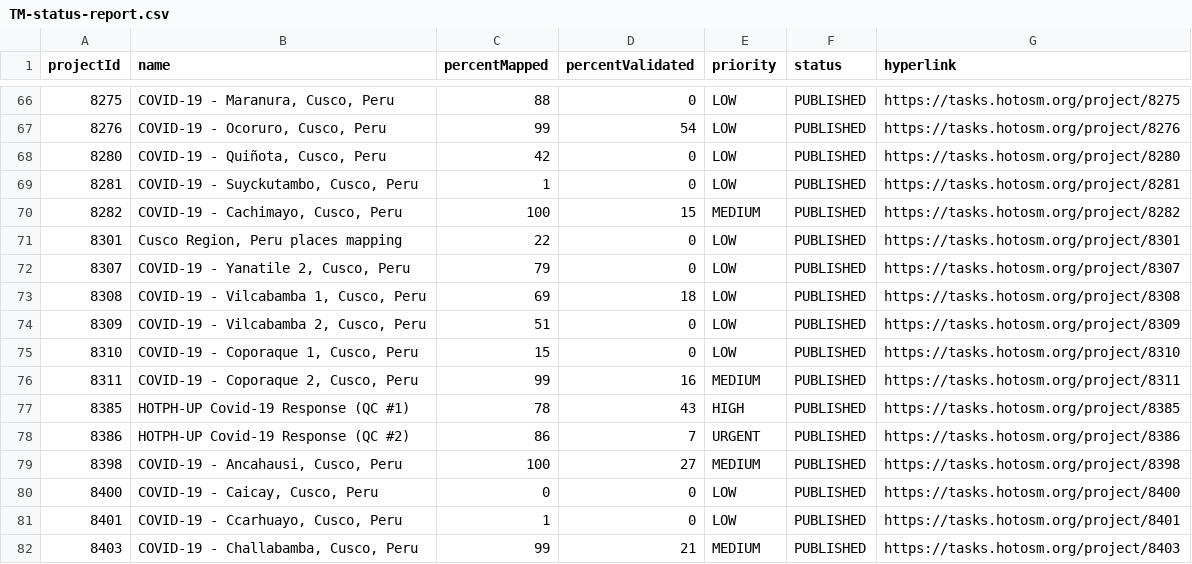
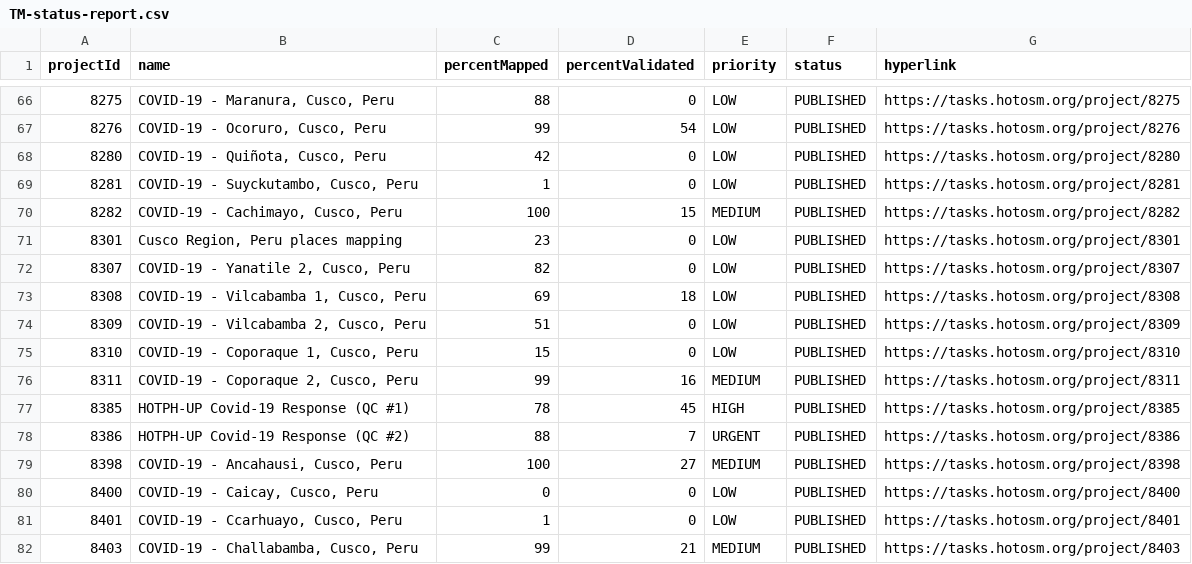
Before and after one commit to jarmokivekas/hotosm-activation-gis-data, a CSV file: 2019-12-covid-19/TM-status-report.csv, drawn as a sheet; only a part is shown, gaps mark what is left out; the diff covers the shown part only.

```diff
--- a/2019-12-covid-19/TM-status-report.csv
+++ b/2019-12-covid-19/TM-status-report.csv
@@ -70,4 +70,4 @@ projectId,name,percentMapped,percentValidated,priority,status,hyperlink
 8282,"COVID-19 - Cachimayo, Cusco, Peru",100,15,MEDIUM,PUBLISHED,https://tasks.hotosm.org/project/8282
-8301,"Cusco Region, Peru places mapping",22,0,LOW,PUBLISHED,https://tasks.hotosm.org/project/8301
-8307,"COVID-19 - Yanatile 2, Cusco, Peru",79,0,LOW,PUBLISHED,https://tasks.hotosm.org/project/8307
+8301,"Cusco Region, Peru places mapping",23,0,LOW,PUBLISHED,https://tasks.hotosm.org/project/8301
+8307,"COVID-19 - Yanatile 2, Cusco, Peru",82,0,LOW,PUBLISHED,https://tasks.hotosm.org/project/8307
 8308,"COVID-19 - Vilcabamba 1, Cusco, Peru",69,18,LOW,PUBLISHED,https://tasks.hotosm.org/project/8308
@@ -76,4 +76,4 @@ projectId,name,percentMapped,percentValidated,priority,status,hyperlink
 8311,"COVID-19 - Coporaque 2, Cusco, Peru",99,16,MEDIUM,PUBLISHED,https://tasks.hotosm.org/project/8311
-8385,HOTPH-UP Covid-19 Response (QC #1),78,43,HIGH,PUBLISHED,https://tasks.hotosm.org/project/8385
-8386,HOTPH-UP Covid-19 Response (QC #2),86,7,URGENT,PUBLISHED,https://tasks.hotosm.org/project/8386
+8385,HOTPH-UP Covid-19 Response (QC #1),78,45,HIGH,PUBLISHED,https://tasks.hotosm.org/project/8385
+8386,HOTPH-UP Covid-19 Response (QC #2),88,7,URGENT,PUBLISHED,https://tasks.hotosm.org/project/8386
 8398,"COVID-19 - Ancahausi, Cusco, Peru",100,27,MEDIUM,PUBLISHED,https://tasks.hotosm.org/project/8398
```
Also changed, not shown: 1 added row and 8 edited cells elsewhere in this file, 1 other file.
